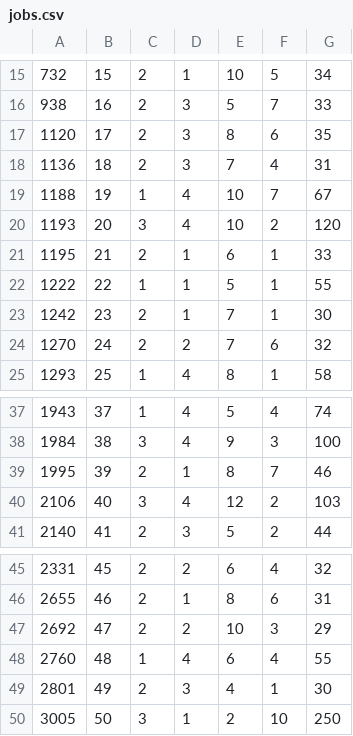
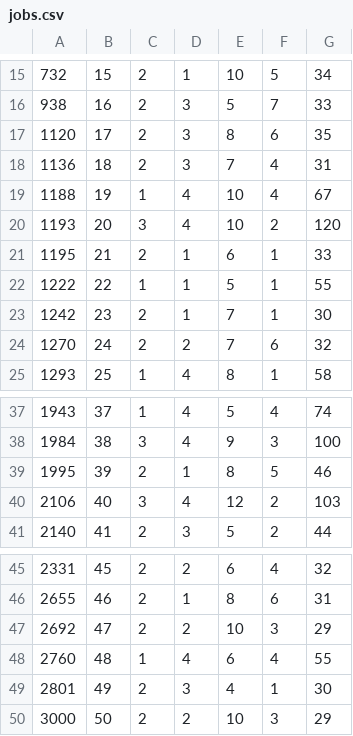
Before and after one commit to tawfiqul-islam/RM_DeepRL, a CSV file: input/jobs.csv, drawn as a sheet; only a part is shown, gaps mark what is left out.

```diff
--- a/input/jobs.csv
+++ b/input/jobs.csv
@@ -18,3 +18,3 @@
 1136,18,2,3,7,4,31
-1188,19,1,4,10,7,67
+1188,19,1,4,10,4,67
 1193,20,3,4,10,2,120
@@ -38,3 +38,3 @@
 1984,38,3,4,9,3,100
-1995,39,2,1,8,7,46
+1995,39,2,1,8,5,46
 2106,40,3,4,12,2,103
@@ -49,2 +49,2 @@
 2801,49,2,3,4,1,30
-3005,50,3,1,2,10,250
+3000,50,2,2,10,3,29
```
Also changed, not shown: input/jobs_burst.csv, 3 other files.
